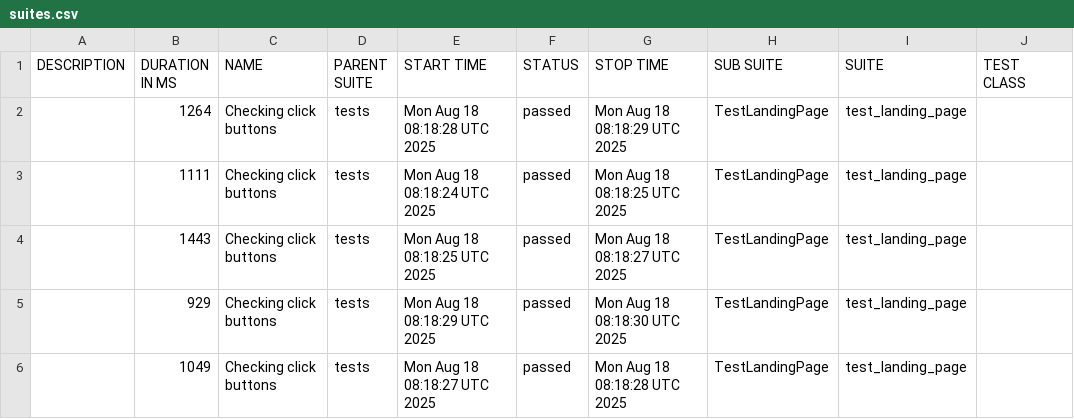
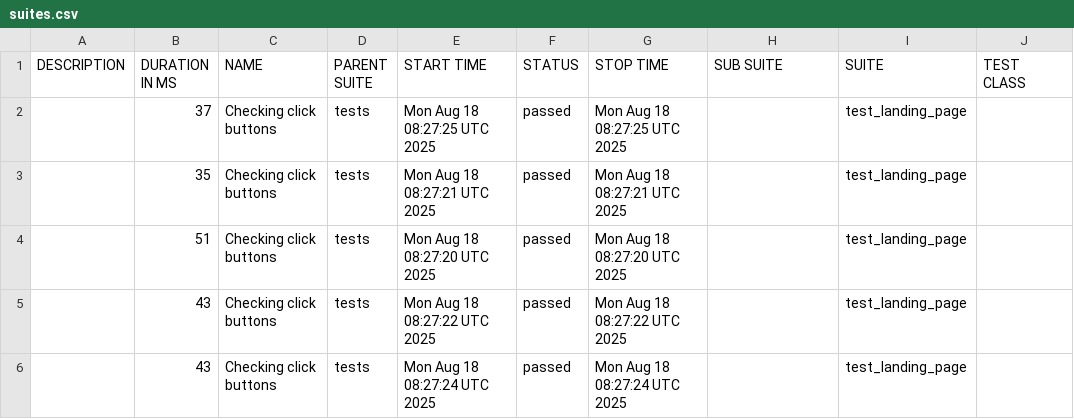
Before and after one commit to Aloshya-QA/EffectiveMobile, a CSV file: data/suites.csv, drawn as a sheet; only a part is shown; the diff names each change by its address in the sheet, - before the commit and + after, or states it on an @@ line.

```diff
--- a/data/suites.csv
+++ b/data/suites.csv
-B2 (DURATION IN MS): 1264
+B2 (DURATION IN MS): 37
-E2 (START TIME): Mon Aug 18 08:18:28 UTC 2025
+E2 (START TIME): Mon Aug 18 08:27:25 UTC 2025
-G2 (STOP TIME): Mon Aug 18 08:18:29 UTC 2025
+G2 (STOP TIME): Mon Aug 18 08:27:25 UTC 2025
-H2:H6 (SUB SUITE): TestLandingPage
+H2:H6 (SUB SUITE): (empty)
-B3 (DURATION IN MS): 1111
+B3 (DURATION IN MS): 35
-E3 (START TIME): Mon Aug 18 08:18:24 UTC 2025
+E3 (START TIME): Mon Aug 18 08:27:21 UTC 2025
-G3 (STOP TIME): Mon Aug 18 08:18:25 UTC 2025
+G3 (STOP TIME): Mon Aug 18 08:27:21 UTC 2025
-B4 (DURATION IN MS): 1443
+B4 (DURATION IN MS): 51
-E4 (START TIME): Mon Aug 18 08:18:25 UTC 2025
+E4 (START TIME): Mon Aug 18 08:27:20 UTC 2025
-G4 (STOP TIME): Mon Aug 18 08:18:27 UTC 2025
+G4 (STOP TIME): Mon Aug 18 08:27:20 UTC 2025
-B5 (DURATION IN MS): 929
+B5 (DURATION IN MS): 43
-E5 (START TIME): Mon Aug 18 08:18:29 UTC 2025
+E5 (START TIME): Mon Aug 18 08:27:22 UTC 2025
-G5 (STOP TIME): Mon Aug 18 08:18:30 UTC 2025
+G5 (STOP TIME): Mon Aug 18 08:27:22 UTC 2025
-B6 (DURATION IN MS): 1049
+B6 (DURATION IN MS): 43
-E6 (START TIME): Mon Aug 18 08:18:27 UTC 2025
+E6 (START TIME): Mon Aug 18 08:27:24 UTC 2025
-G6 (STOP TIME): Mon Aug 18 08:18:28 UTC 2025
+G6 (STOP TIME): Mon Aug 18 08:27:24 UTC 2025
```
Also changed, not shown: 34 other files.
